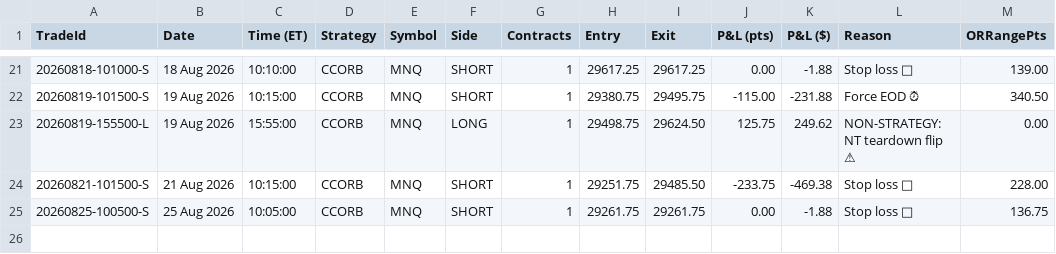
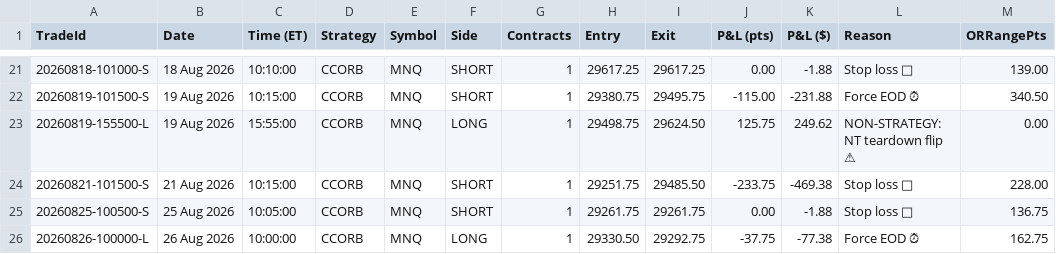
Before and after one commit to allenaxie/wukong-algo, a CSV file: data/ccorb.csv, drawn as a sheet; only a part is shown, gaps mark what is left out; the diff names each change by its address in the sheet, - before the commit and + after, or states it on an @@ line.

Commit message:
data: auto-update (live + backtest) 2026-08-26 16:00 ET

```diff
--- a/data/ccorb.csv
+++ b/data/ccorb.csv
+row 26: 20260826-100000-L | 26 Aug 2026 | 10:00:00 | CCORB | MNQ | LONG | 1 | 29330.50 | 29292.75 | -37.75 | -77.38 | Force EOD ⏰ | 162.75
```
Also changed, not shown: 1 other file.
